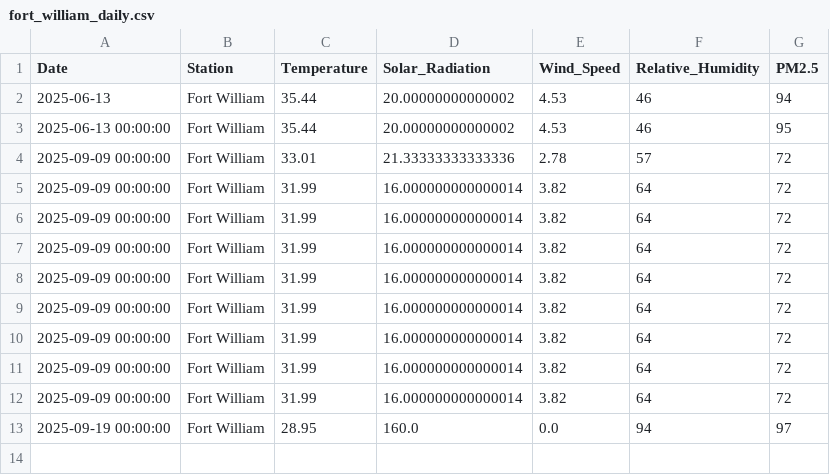
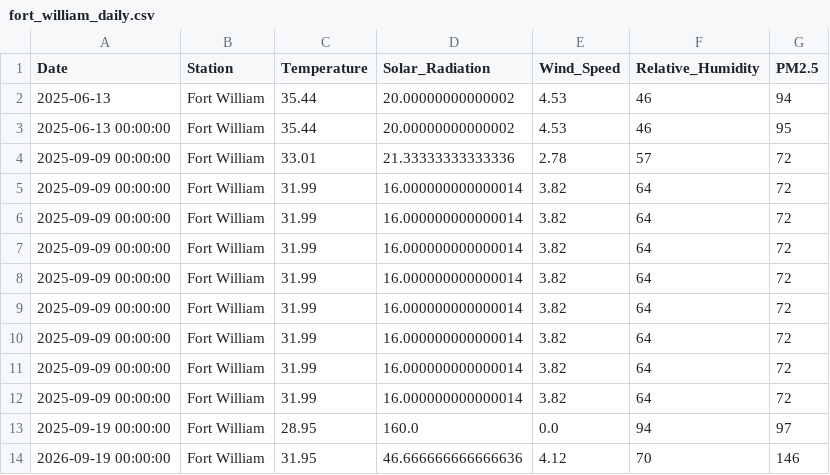
Before and after one commit to shavi-gongale/PM25-Air-Quality-Monitoring, a CSV file: data/daily_observed/fort_william_daily.csv, drawn as a sheet.

```diff
--- a/data/daily_observed/fort_william_daily.csv
+++ b/data/daily_observed/fort_william_daily.csv
@@ -13 +13,2 @@ Date,Station,Temperature,Solar_Radiation,Wind_Speed,Relative_Humidity,PM2.5
 2025-09-19 00:00:00,Fort William,28.95,160.0,0.0,94,97
+2026-09-19 00:00:00,Fort William,31.95,46.666666666666636,4.12,70,146
```
Also changed, not shown: 2 other files.
